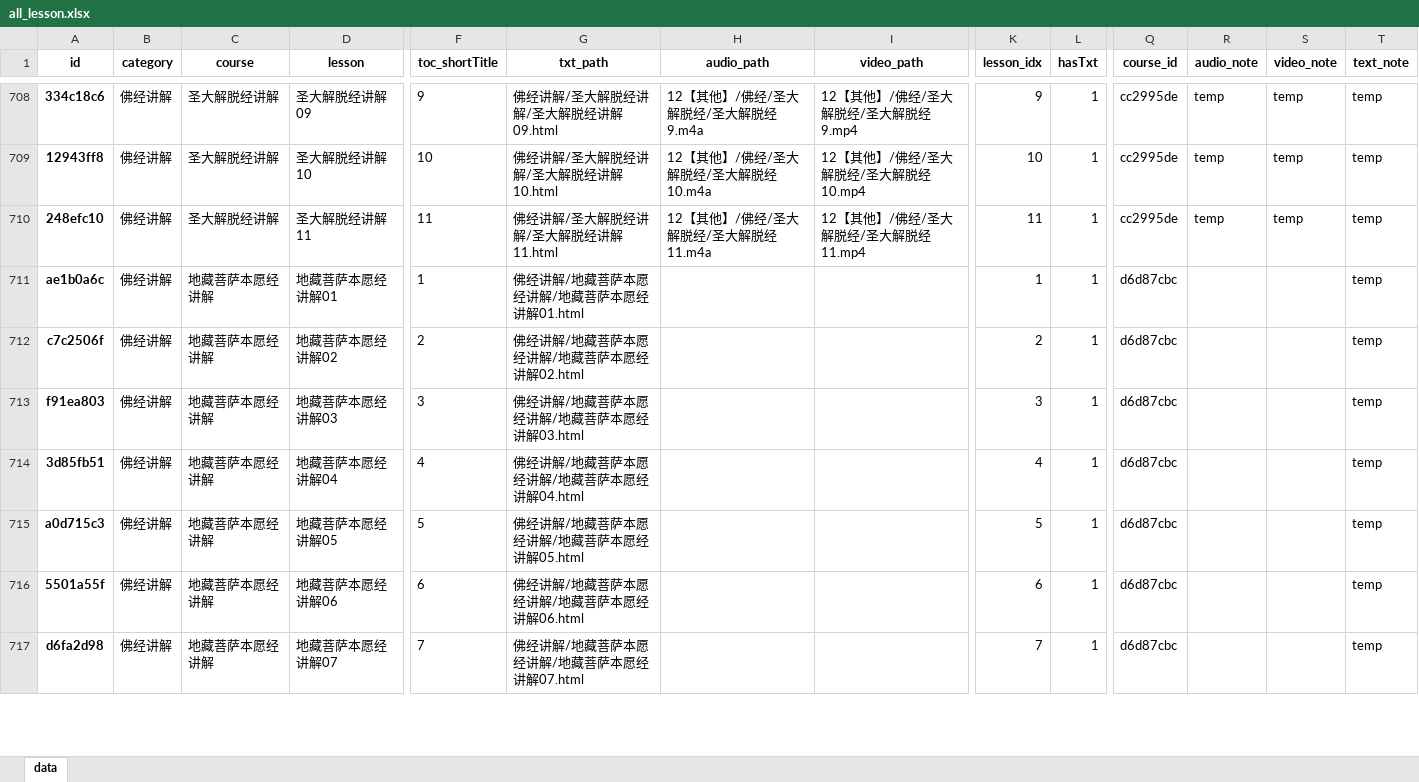
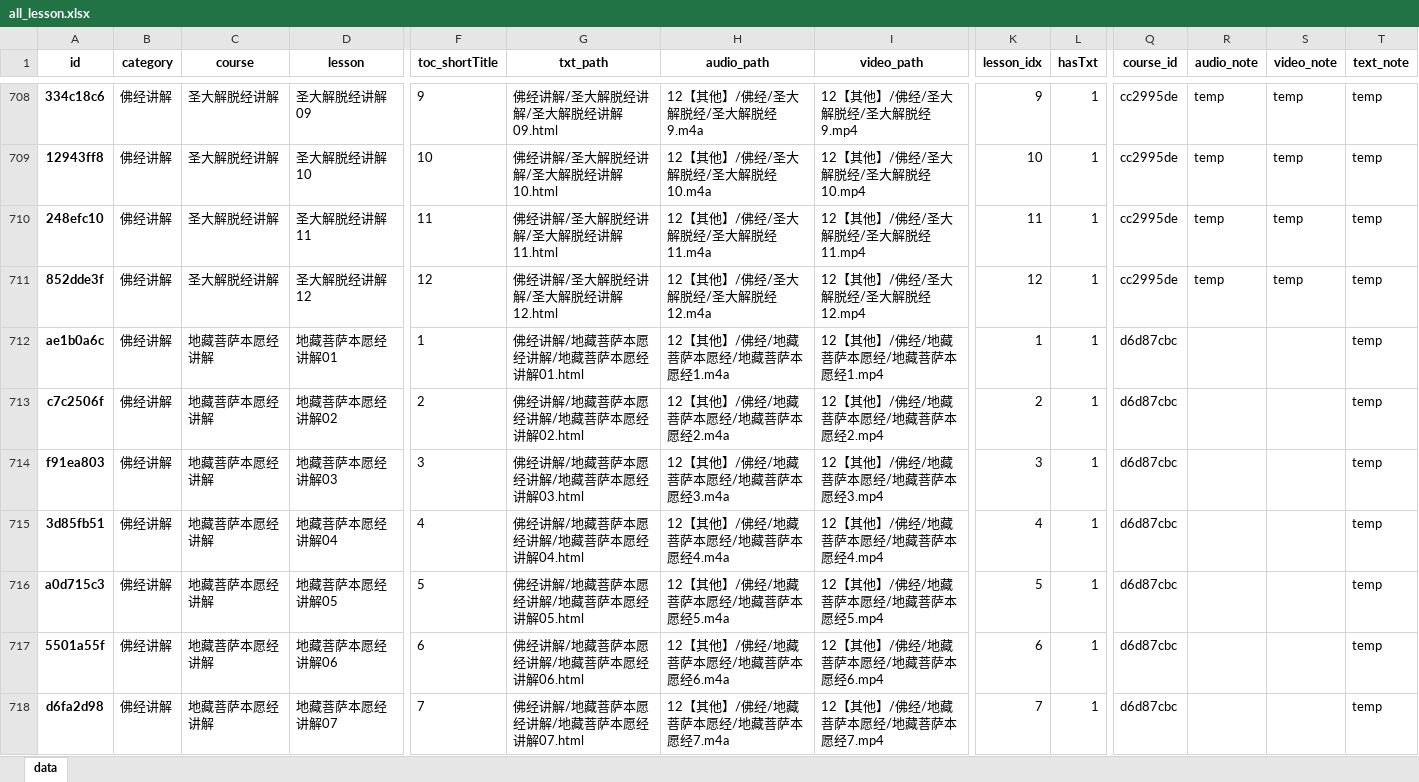
Before and after one commit to hliuleo/lamatxt, an Excel workbook: all_lesson.xlsx, sheet data, drawn as a sheet; only a part is shown, gaps mark what is left out; values as stored, in another font and other column widths than the file's, no borders; addresses are those after the commit; rows hold the shown columns only; the diff covers the shown part only; the diff names each change by its address in the sheet, - before the commit and + after, or states it on an @@ line.

Commit message:
update course

```diff
--- a/all_lesson.xlsx (sheet data)
+++ b/all_lesson.xlsx (sheet data)
+row 711: 852dde3f | 佛经讲解 | 圣大解脱经讲解 | 圣大解脱经讲解12 | 12 | 佛经讲解/圣大解脱经讲解/圣大解脱经讲解12.html | 12【其他】/佛经/圣大解脱经/圣大解脱经12.m4a | 12【其他】/佛经/圣大解脱经/圣大解脱经12.mp4 | 12 | 1 | cc2995de | temp | temp | temp
-H712 (audio_path): (empty)
+H712 (audio_path): 12【其他】/佛经/地藏菩萨本愿经/地藏菩萨本愿经1.m4a
-I712 (video_path): (empty)
+I712 (video_path): 12【其他】/佛经/地藏菩萨本愿经/地藏菩萨本愿经1.mp4
-H713 (audio_path): (empty)
+H713 (audio_path): 12【其他】/佛经/地藏菩萨本愿经/地藏菩萨本愿经2.m4a
-I713 (video_path): (empty)
+I713 (video_path): 12【其他】/佛经/地藏菩萨本愿经/地藏菩萨本愿经2.mp4
-H714 (audio_path): (empty)
+H714 (audio_path): 12【其他】/佛经/地藏菩萨本愿经/地藏菩萨本愿经3.m4a
-I714 (video_path): (empty)
+I714 (video_path): 12【其他】/佛经/地藏菩萨本愿经/地藏菩萨本愿经3.mp4
-H715 (audio_path): (empty)
+H715 (audio_path): 12【其他】/佛经/地藏菩萨本愿经/地藏菩萨本愿经4.m4a
-I715 (video_path): (empty)
+I715 (video_path): 12【其他】/佛经/地藏菩萨本愿经/地藏菩萨本愿经4.mp4
-H716 (audio_path): (empty)
+H716 (audio_path): 12【其他】/佛经/地藏菩萨本愿经/地藏菩萨本愿经5.m4a
-I716 (video_path): (empty)
+I716 (video_path): 12【其他】/佛经/地藏菩萨本愿经/地藏菩萨本愿经5.mp4
-H717 (audio_path): (empty)
+H717 (audio_path): 12【其他】/佛经/地藏菩萨本愿经/地藏菩萨本愿经6.m4a
-I717 (video_path): (empty)
+I717 (video_path): 12【其他】/佛经/地藏菩萨本愿经/地藏菩萨本愿经6.mp4
-H718 (audio_path): (empty)
+H718 (audio_path): 12【其他】/佛经/地藏菩萨本愿经/地藏菩萨本愿经7.m4a
-I718 (video_path): (empty)
+I718 (video_path): 12【其他】/佛经/地藏菩萨本愿经/地藏菩萨本愿经7.mp4
```
Also changed, not shown: 36 edited cells elsewhere in this sheet, all_course.xlsx, 3 other files.
